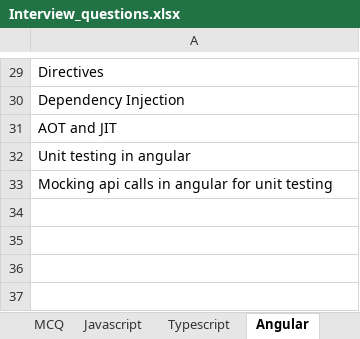
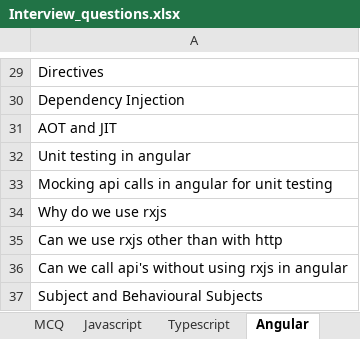
Before and after one commit to SAITEJACHADUVULA/Interview, an Excel workbook: Interview_questions.xlsx, sheet Angular, drawn as a sheet; only a part is shown, gaps mark what is left out; values as stored, in another font and other column widths than the file's, no borders; the diff names each change by its address in the sheet, - before the commit and + after, or states it on an @@ line.

```diff
--- a/Interview_questions.xlsx (sheet Angular)
+++ b/Interview_questions.xlsx (sheet Angular)
+row 34: Why do we use rxjs
+row 35: Can we use rxjs other than with http
+row 36: Can we call api's without using rxjs in angular
+row 37: Subject and Behavioural Subjects
```
Also changed, not shown: sheet State Management, sheet DSA, sheet Design Patterns, sheet Javascript, sheet HTML, sheet MCQ, 1 more sheet, 1 other file.
